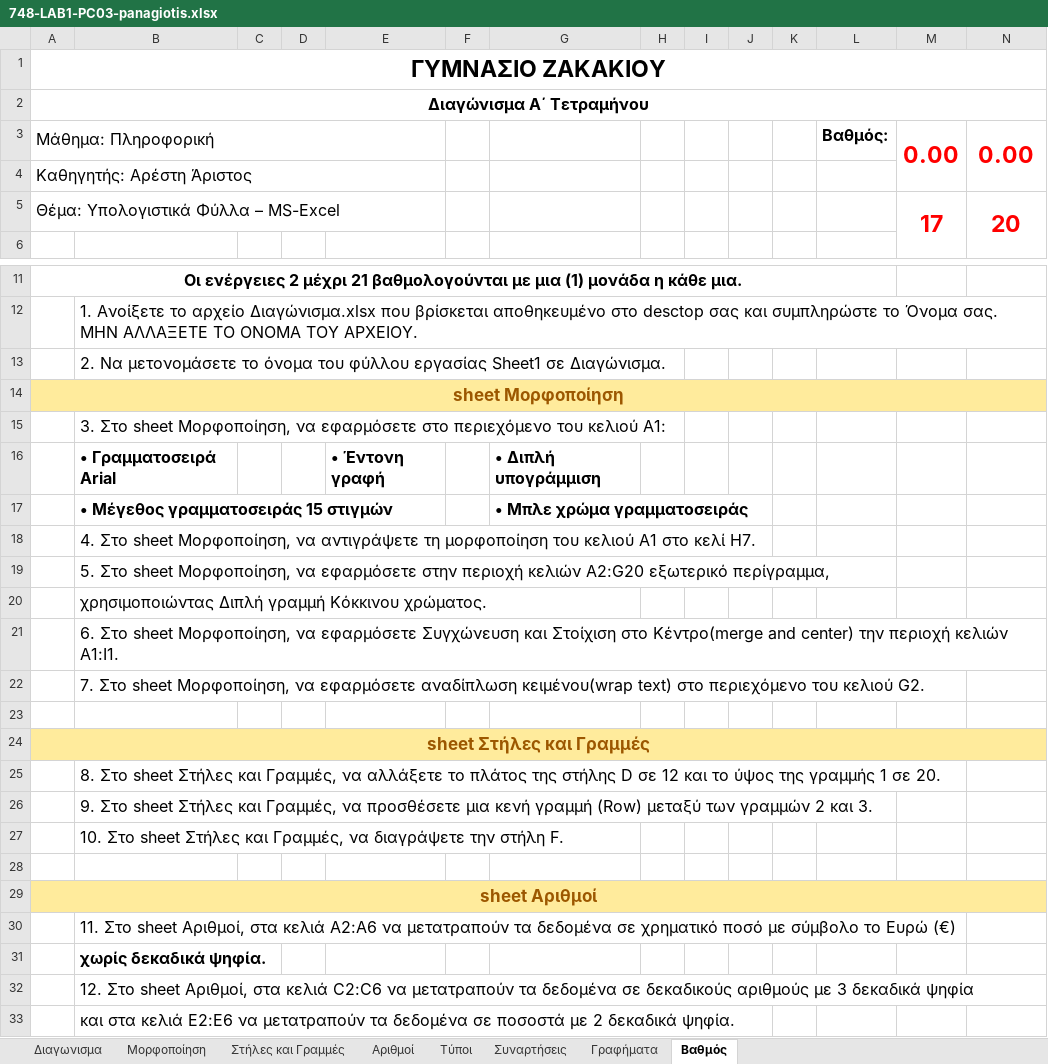
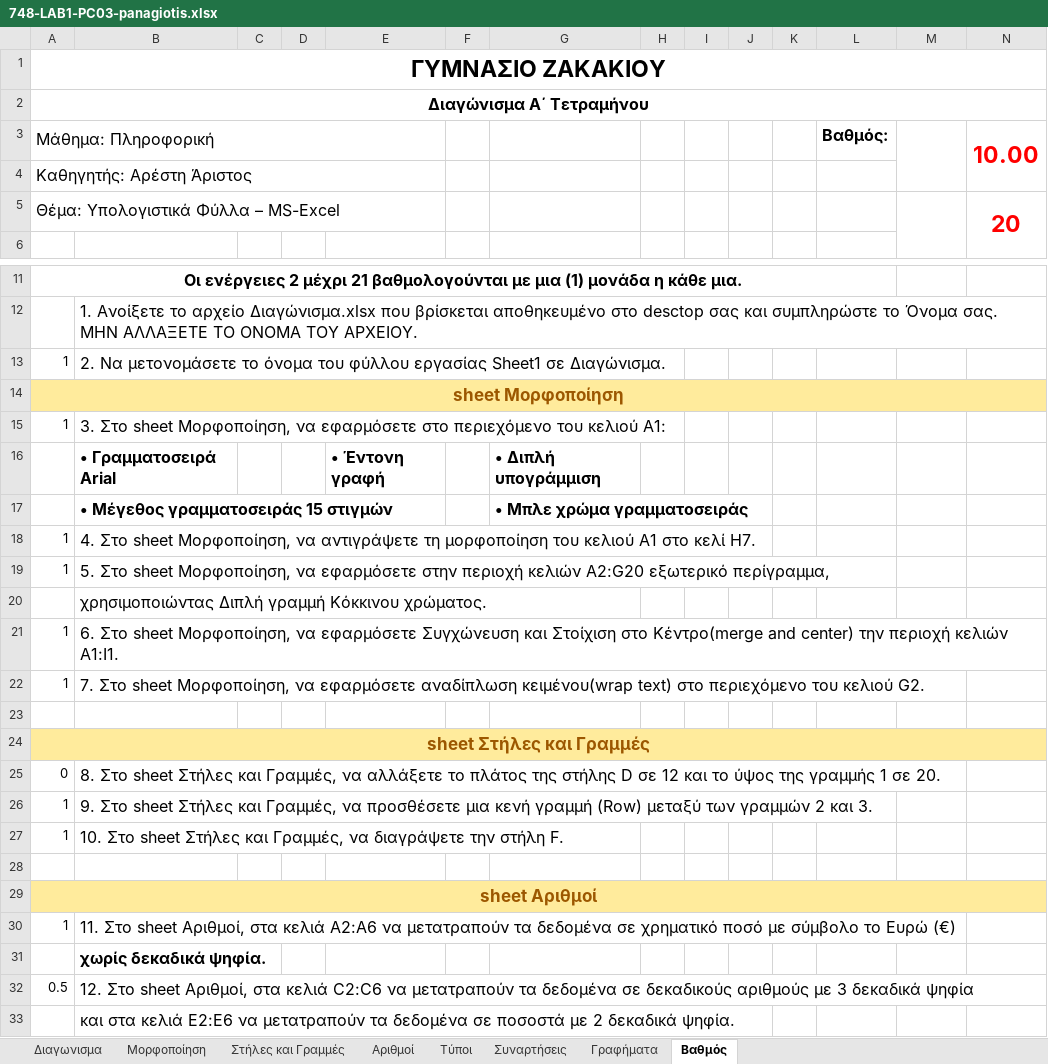
Before and after one commit to aristos32/education, an Excel workbook: schools-presentations/B Gymnasiou/ΔΙΑΓΩΝΙΣΜΑ EXCEL 2026-2027/PAST TESTS/B3b/748-LAB1-PC03-panagiotis.xlsx, sheet Βαθμός, drawn as a sheet; only a part is shown, gaps mark what is left out; values as stored, in another font and other column widths than the file's, no borders; the diff covers the shown part only; the diff names each change by its address in the sheet, - before the commit and + after, or states it on an @@ line.

```diff
--- a/schools-presentations/B Gymnasiou/ΔΙΑΓΩΝΙΣΜΑ EXCEL 2026-2027/PAST TESTS/B3b/748-LAB1-PC03-panagiotis.xlsx (sheet Βαθμός)
+++ b/schools-presentations/B Gymnasiou/ΔΙΑΓΩΝΙΣΜΑ EXCEL 2026-2027/PAST TESTS/B3b/748-LAB1-PC03-panagiotis.xlsx (sheet Βαθμός)
-M3: 0.00
+M3: (empty)
-N3: 0.00
+N3: 10.00
-M5: 17
+M5: (empty)
-A13: (empty)
+A13: 1
-A15: (empty)
+A15: 1
-A18:A19: (empty)
+A18:A19: 1
-A21:A22: (empty)
+A21:A22: 1
-A25: (empty)
+A25: 0
-A26:A27: (empty)
+A26:A27: 1
-A30: (empty)
+A30: 1
-A32: (empty)
+A32: 0.5
```
Also changed, not shown: 3 edited cells elsewhere in this sheet, documents/A Semester - Programmatismos.xlsx, 43 other files.
